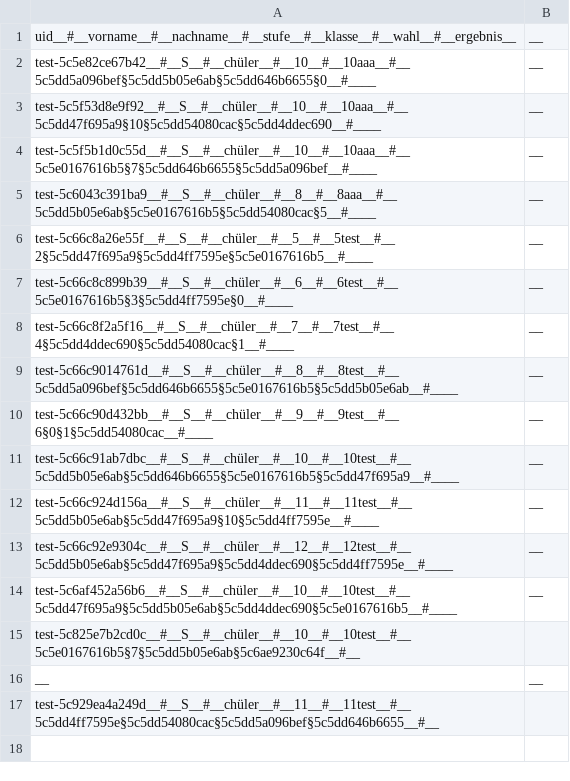
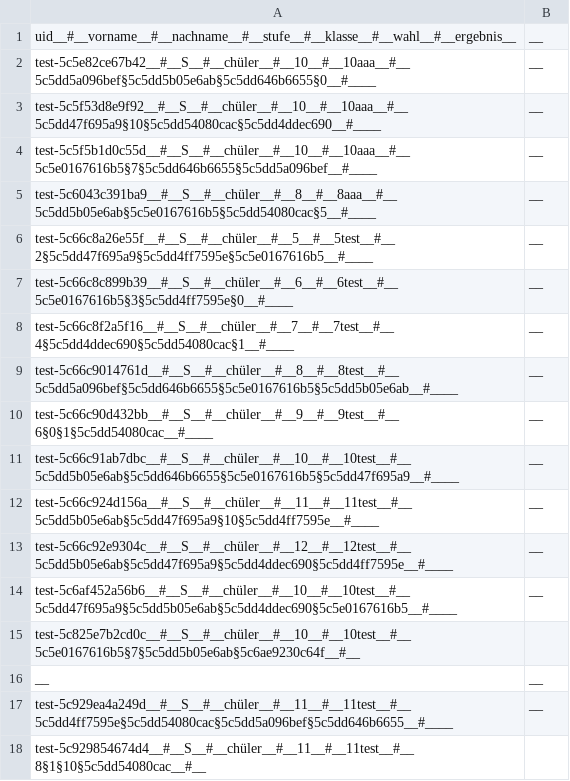
Before and after one commit to Yasamato/Zuteilungsalgorithmus, a CSV file: data/wahl.csv, drawn as a sheet.

Commit message:
Wahl D&D bugfixes

```diff
--- a/data/wahl.csv
+++ b/data/wahl.csv
@@ -16,2 +16,3 @@ test-5c825e7b2cd0c__#__S__#__chüler__#__10__#__10test__#__5c5e0167616b5§7§5c5
 __;__
-test-5c929ea4a249d__#__S__#__chüler__#__11__#__11test__#__5c5dd4ff7595e§5c5dd54080cac§5c5dd5a096bef§5c5dd646b6655__#__
+test-5c929ea4a249d__#__S__#__chüler__#__11__#__11test__#__5c5dd4ff7595e§5c5dd54080cac§5c5dd5a096bef§5c5dd646b6655__#____;__
+test-5c929854674d4__#__S__#__chüler__#__11__#__11test__#__8§1§10§5c5dd54080cac__#__
```
Also changed, not shown: 2 other files.
